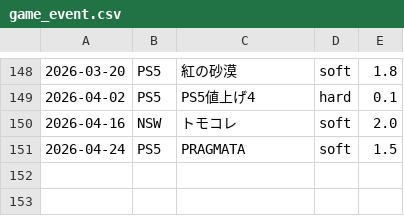
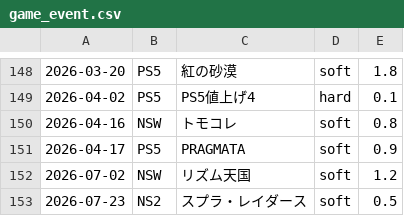
Before and after one commit to hidenden/gamedata, a CSV file: database/event/game_event.csv, drawn as a sheet; only a part is shown, gaps mark what is left out.

```diff
--- a/database/event/game_event.csv
+++ b/database/event/game_event.csv
@@ -149,3 +149,5 @@
 2026-04-02,PS5,PS5値上げ4,hard,0.1
-2026-04-16,NSW,トモコレ,soft,2.0
-2026-04-24,PS5,PRAGMATA,soft,1.5
+2026-04-16,NSW,トモコレ,soft,0.8
+2026-04-17,PS5,PRAGMATA,soft,0.9
+2026-07-02,NSW,リズム天国,soft,1.2
+2026-07-23,NS2,スプラ・レイダース,soft,0.5
```
Also changed, not shown: 9 other files.
